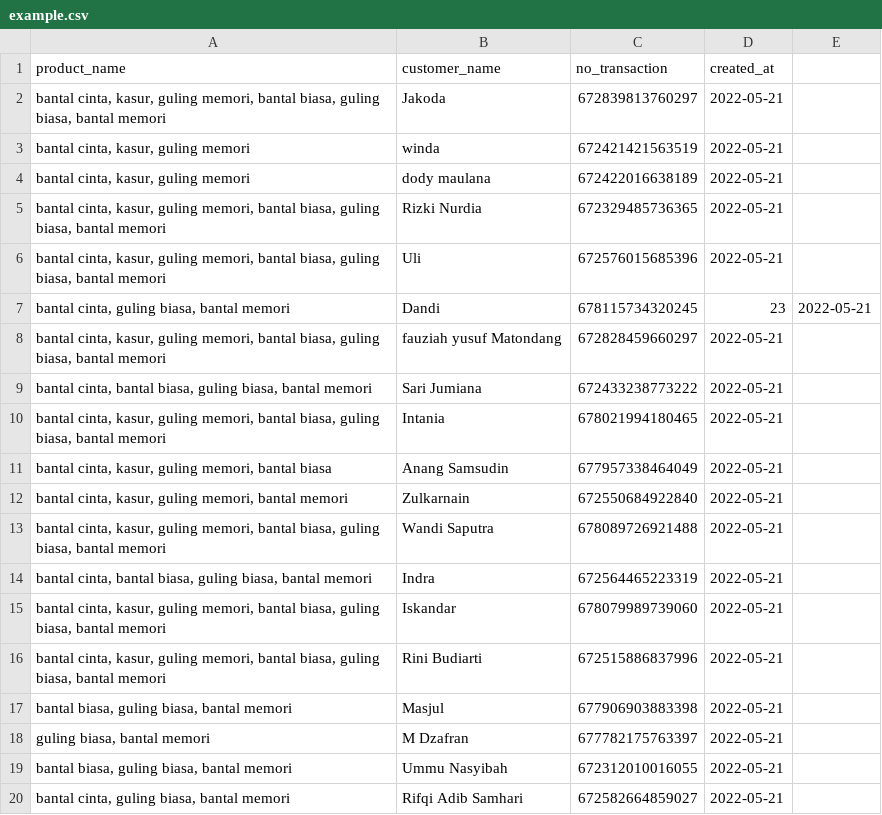
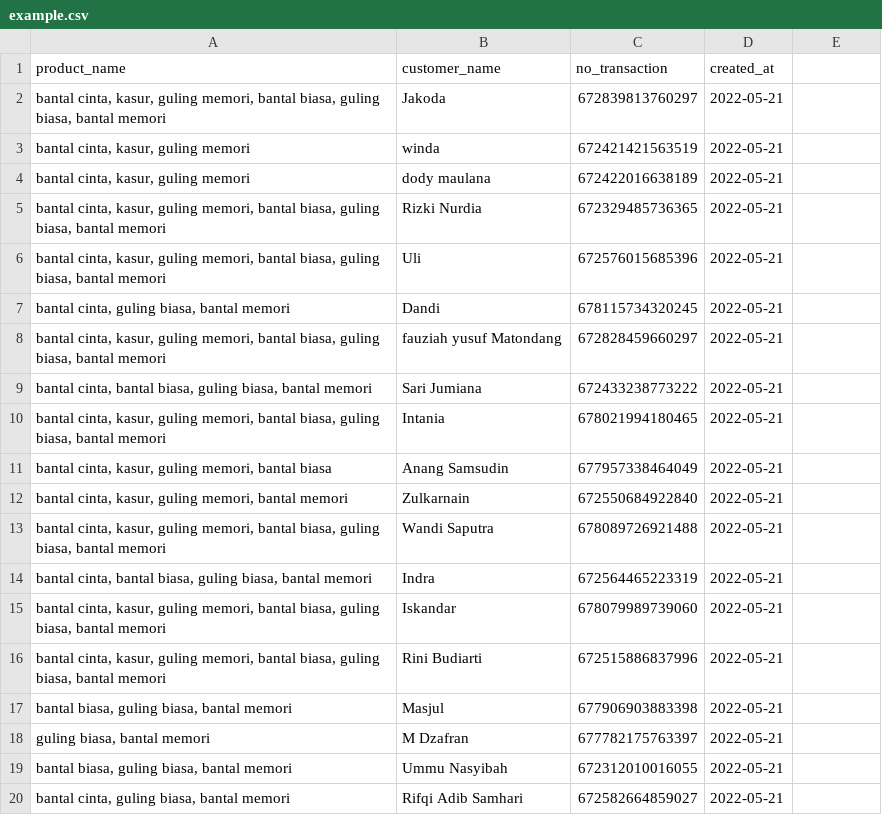
Before and after one commit to arvians-id/apriori, a CSV file: api/assets/example.csv, drawn as a sheet.

```diff
--- a/api/assets/example.csv
+++ b/api/assets/example.csv
@@ -6,3 +6,3 @@ product_name,customer_name,no_transaction,created_at
 "bantal cinta, kasur, guling memori, bantal biasa, guling biasa, bantal memori",Uli,672576015685396,2022-05-21
-"bantal cinta, guling biasa, bantal memori",Dandi,678115734320245,23,2022-05-21
+"bantal cinta, guling biasa, bantal memori",Dandi,678115734320245,2022-05-21
 "bantal cinta, kasur, guling memori, bantal biasa, guling biasa, bantal memori",fauziah yusuf Matondang,672828459660297,2022-05-21
```
Also changed, not shown: 13 other files.
